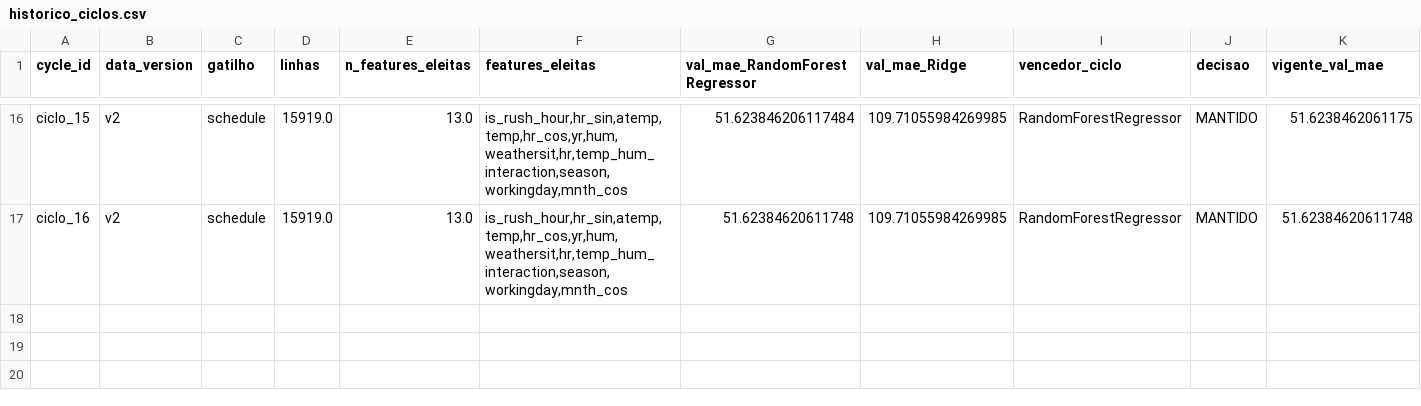
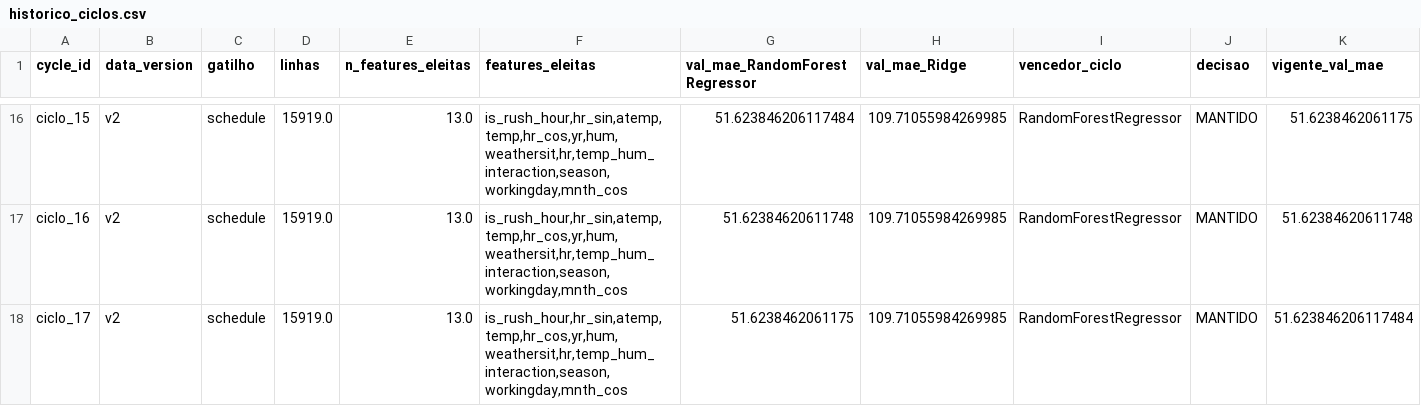
Before and after one commit to lpoglia/bsd, a CSV file: evidencias/historico_ciclos.csv, drawn as a sheet; only a part is shown, gaps mark what is left out; rows hold the shown columns only; the diff names each change by its address in the sheet, - before the commit and + after, or states it on an @@ line.

```diff
--- a/evidencias/historico_ciclos.csv
+++ b/evidencias/historico_ciclos.csv
+row 18: ciclo_17 | v2 | schedule | 15919.0 | 13.0 | is_rush_hour,hr_sin,atemp,temp,hr_cos,yr,hum,weathersit,hr,temp_hum_interaction,season,workingday,mnth_cos | 51.6238462061175 | 109.71055984269985 | RandomForestRegressor | MANTIDO | 51.623846206117484
```
Also changed, not shown: 47 other files.
